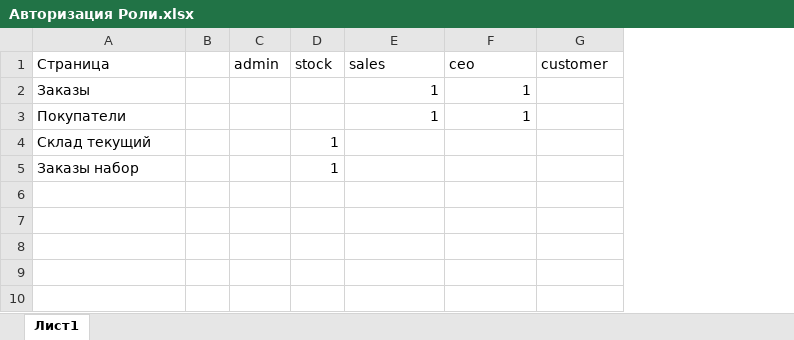
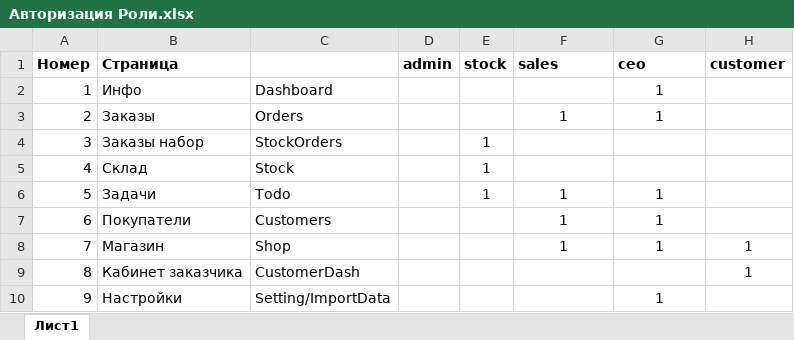
Before and after one commit to realan/realan-soft, an Excel workbook: Авторизация Роли.xlsx, sheet Лист1, drawn as a sheet; values as stored, in another font and other column widths than the file's, no borders; removed rows and columns are numbered as before the commit, all else as after; the diff names each change by its address in the sheet, - before the commit and + after, or states it on an @@ line.

Commit message:
import button, data structure const

```diff
--- a/Авторизация Роли.xlsx (sheet Лист1)
+++ b/Авторизация Роли.xlsx (sheet Лист1)
+column A (Номер), row 3: 2; row 7: 6
-column B, empty
+column C, row 3: Orders; row 7: Customers
-B1 bold: off
+B1 bold: on
-D1:H1 bold: off
+D1:H1 bold: on
+row 2: 1 | Инфо | Dashboard |  |  |  | 1
-F3:G3 alignment: right
+F3:G3 alignment: center
@@ row 5 moved to row 4: 3 @@
+row 5: 4 | Склад | Stock |  | 1
+row 6: 5 | Задачи | Todo |  | 1 | 1 | 1
-F7:G7 alignment: right
+F7:G7 alignment: center
-row 4: Склад текущий |  |  | 1
+row 8: 7 | Магазин | Shop |  |  | 1 | 1 | 1
+row 9: 8 | Кабинет заказчика | CustomerDash |  |  |  |  | 1
+row 10: 9 | Настройки | Setting/ImportData |  |  |  | 1
```
Also changed, not shown: 32 other files.
